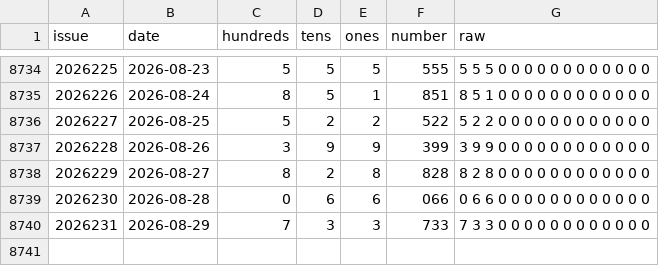
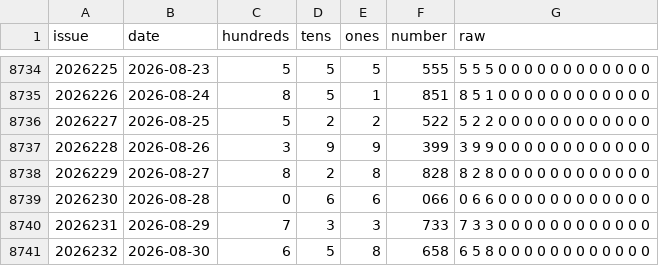
Before and after one commit to wu529778790/fc3d-kill6, a CSV file: fc3d-history.csv, drawn as a sheet; only a part is shown, gaps mark what is left out; the diff names each change by its address in the sheet, - before the commit and + after, or states it on an @@ line.

```diff
--- a/fc3d-history.csv
+++ b/fc3d-history.csv
+row 8741: 2026232 | 2026-08-30 | 6 | 5 | 8 | 658 | 6 5 8 0 0 0 0 0 0 0 0 0 0 0 0
```
Also changed, not shown: 3 other files.
